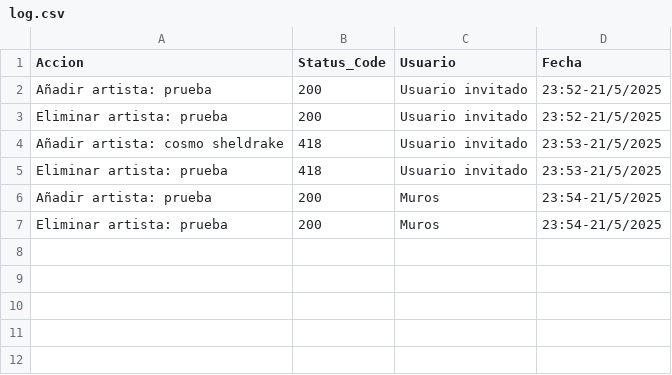
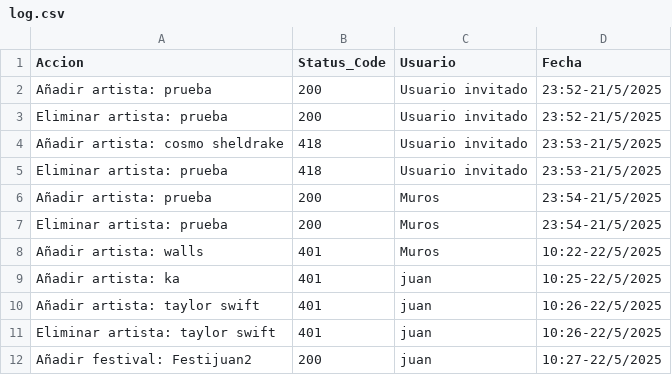
Before and after one commit to Armand041/prog2-25-A5, a CSV file: log.csv, drawn as a sheet; the diff names each change by its address in the sheet, - before the commit and + after, or states it on an @@ line.

Commit message:
Arreglado quitar/añadir artista

```diff
--- a/log.csv
+++ b/log.csv
+row 8: Añadir artista: walls | 401 | Muros | 10:22-22/5/2025
+row 9: Añadir artista: ka | 401 | juan | 10:25-22/5/2025
+row 10: Añadir artista: taylor swift | 401 | juan | 10:26-22/5/2025
+row 11: Eliminar artista: taylor swift | 401 | juan | 10:26-22/5/2025
+row 12: Añadir festival: Festijuan2 | 200 | juan | 10:27-22/5/2025
```
Also changed, not shown: 6 other files.
